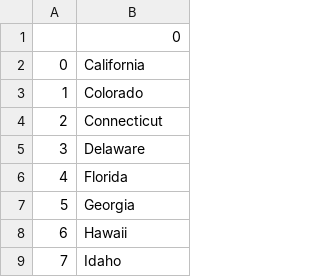
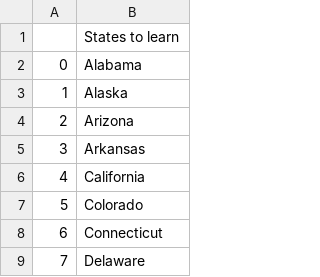
Before and after one commit to boymennd/100-day, a CSV file: intermediate(day 15 - day 57)/day 25/state_to_learn.csv, drawn as a sheet; only a part is shown; the shorter side is filled out with more unchanged rows; addresses are those after the commit; the diff names each change by its address in the sheet, - before the commit and + after, or states it on an @@ line.

```diff
--- a/intermediate(day 15 - day 57)/day 25/state_to_learn.csv
+++ b/intermediate(day 15 - day 57)/day 25/state_to_learn.csv
-B1: 0
+B1: States to learn
+row 2: 0 | Alabama
+row 3: 1 | Alaska
+row 4: 2 | Arizona
+row 5: 3 | Arkansas
@@ column A renumbered from row 6 down @@
```
Also changed, not shown: advanced(day 59 - day 80)/day 62/cafe-data.csv, 7 other files.
